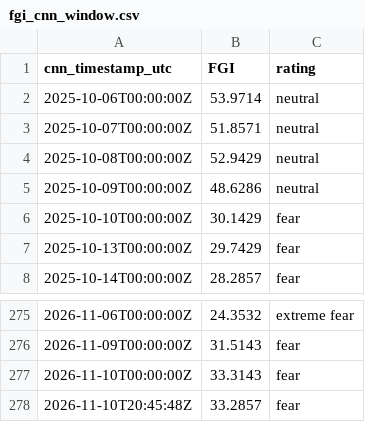
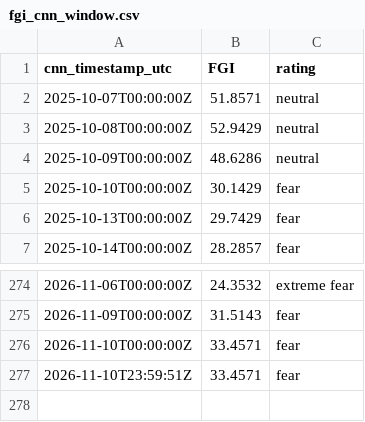
Before and after one commit to daifulee/fgi-public-data, a CSV file: data/fgi_cnn_window.csv, drawn as a sheet; only a part is shown, gaps mark what is left out.

```diff
--- a/data/fgi_cnn_window.csv
+++ b/data/fgi_cnn_window.csv
@@ -1,3 +1,2 @@
 cnn_timestamp_utc,FGI,rating
-2025-10-06T00:00:00Z,53.9714,neutral
 2025-10-07T00:00:00Z,51.8571,neutral
@@ -276,3 +275,3 @@ cnn_timestamp_utc,FGI,rating
 2026-11-09T00:00:00Z,31.5143,fear
-2026-11-10T00:00:00Z,33.3143,fear
-2026-11-10T20:45:48Z,33.2857,fear
+2026-11-10T00:00:00Z,33.4571,fear
+2026-11-10T23:59:51Z,33.4571,fear
```
Also changed, not shown: data/fgi_intraday.csv, 1 other file.
